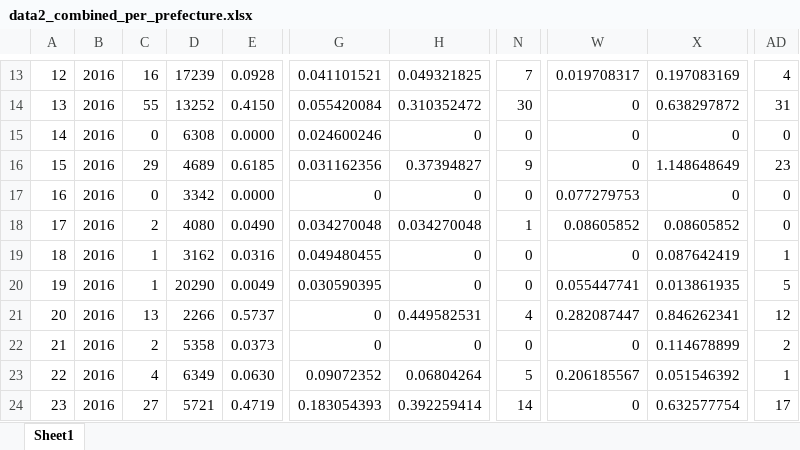
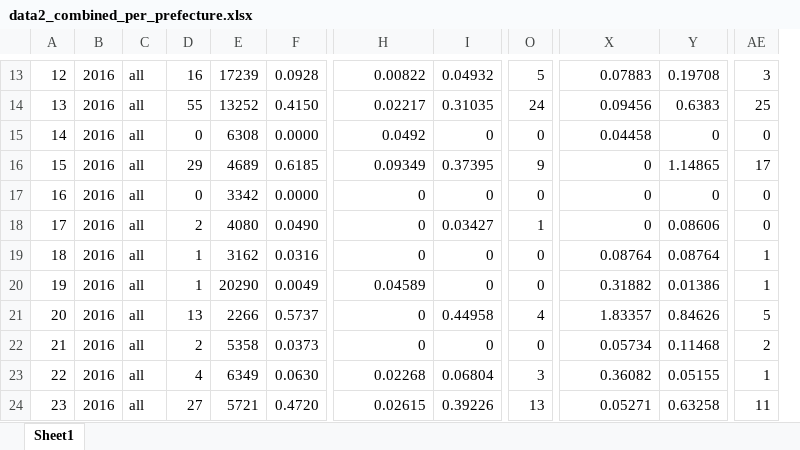
Before and after one commit to bioprojects/IMP-6_phenotype_distribution, an Excel workbook: data2_combined_per_prefecture.xlsx, sheet Sheet1, drawn as a sheet; only a part is shown, gaps mark what is left out; values as stored, in another font and other column widths than the file's, no borders; removed rows and columns are numbered as before the commit, all else as after; the diff covers the shown part only; the diff names each change by its address in the sheet, - before the commit and + after, or states it on an @@ line.

```diff
--- a/data2_combined_per_prefecture.xlsx (sheet Sheet1)
+++ b/data2_combined_per_prefecture.xlsx (sheet Sheet1)
+column C, rows 13-24: all all
-column G, rows 13-24: 0.041101521 | 0.055420084 | 0.024600246 | 0.031162356 | 0 | 0.034270048 | 0.049480455 | 0.030590395 | 0 | 0 | 0.09072352 | 0.183054393
+column I, rows 13-24: 0.04932 | 0.31035 | 0 | 0.37395 | 0 | 0.03427 | 0 | 0 | 0.44958 | 0 | 0.06804 | 0.39226
-column W, rows 13-24: 0.019708317 | 0 | 0 | 0 | 0.077279753 | 0.08605852 | 0 | 0.055447741 | 0.282087447 | 0 | 0.206185567 | 0
+column Y, rows 13-24: 0.19708 | 0.6383 | 0 | 1.14865 | 0 | 0.08606 | 0.08764 | 0.01386 | 0.84626 | 0.11468 | 0.05155 | 0.63258
-H13: 0.049321825
+H13: 0.00822
-O13: 7
+O13: 5
-X13: 0.197083169
+X13: 0.07883
-AE13: 4
+AE13: 3
-H14: 0.310352472
+H14: 0.02217
-O14: 30
+O14: 24
-X14: 0.638297872
+X14: 0.09456
-AE14: 31
+AE14: 25
-H15: 0
+H15: 0.0492
-X15: 0
+X15: 0.04458
-H16: 0.37394827
+H16: 0.09349
-X16: 1.148648649
+X16: 0
-AE16: 23
+AE16: 17
-H18: 0.034270048
+H18: 0
-X18: 0.08605852
+X18: 0
-X19: 0.087642419
+X19: 0.08764
-H20: 0
+H20: 0.04589
-X20: 0.013861935
+X20: 0.31882
-AE20: 5
+AE20: 1
-H21: 0.449582531
+H21: 0
-X21: 0.846262341
+X21: 1.83357
-AE21: 12
+AE21: 5
-X22: 0.114678899
+X22: 0.05734
-H23: 0.06804264
+H23: 0.02268
-O23: 5
+O23: 3
-X23: 0.051546392
+X23: 0.36082
-F24: 0.4719
+F24: 0.4720
-H24: 0.392259414
+H24: 0.02615
-O24: 14
+O24: 13
-X24: 0.632577754
+X24: 0.05271
-AE24: 17
+AE24: 11
```
Also changed, not shown: 208 edited cells and cell formats elsewhere in this sheet, formulas that keep their value, 12 other files.
